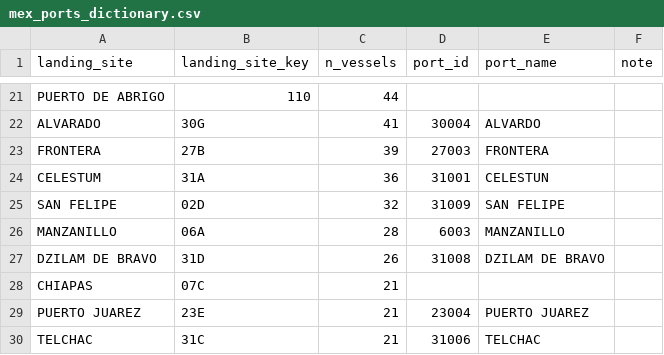
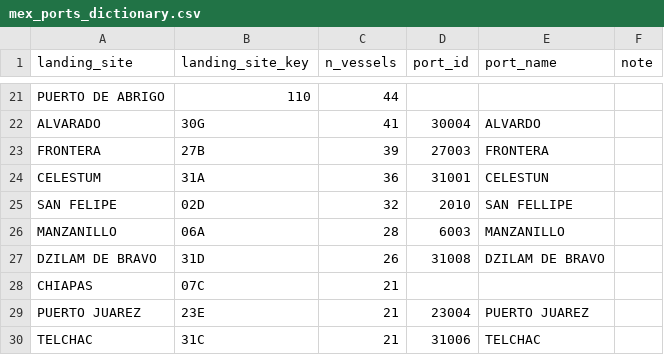
Before and after one commit to mex-fisheries/mex_ports, a CSV file: data/raw/mex_ports_dictionary.csv, drawn as a sheet; only a part is shown, gaps mark what is left out.

```diff
--- a/data/raw/mex_ports_dictionary.csv
+++ b/data/raw/mex_ports_dictionary.csv
@@ -24,3 +24,3 @@ FRONTERA,27B,39,27003,FRONTERA,
 CELESTUM,31A,36,31001,CELESTUN ,
-SAN FELIPE,02D,32,31009,SAN FELIPE,
+SAN FELIPE,02D,32,2010,SAN FELLIPE,
 MANZANILLO,06A,28,6003,MANZANILLO,
```
Also changed, not shown: data/clean/mex_ports.csv, 4 other files.
